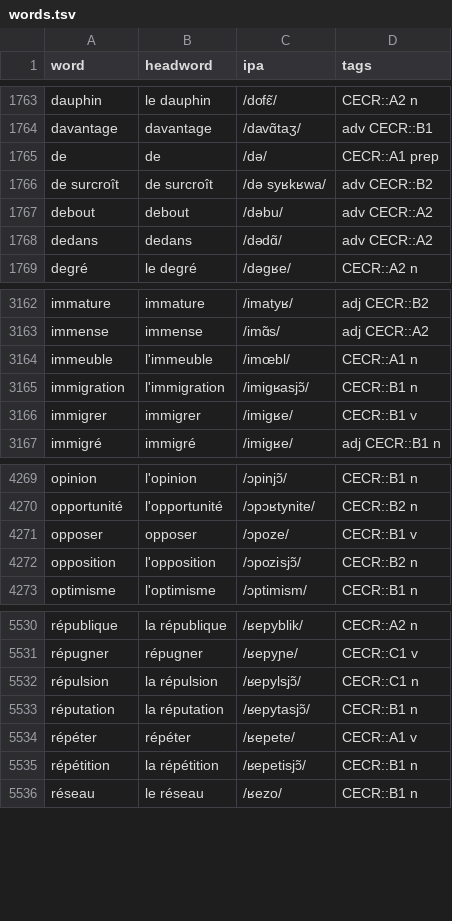
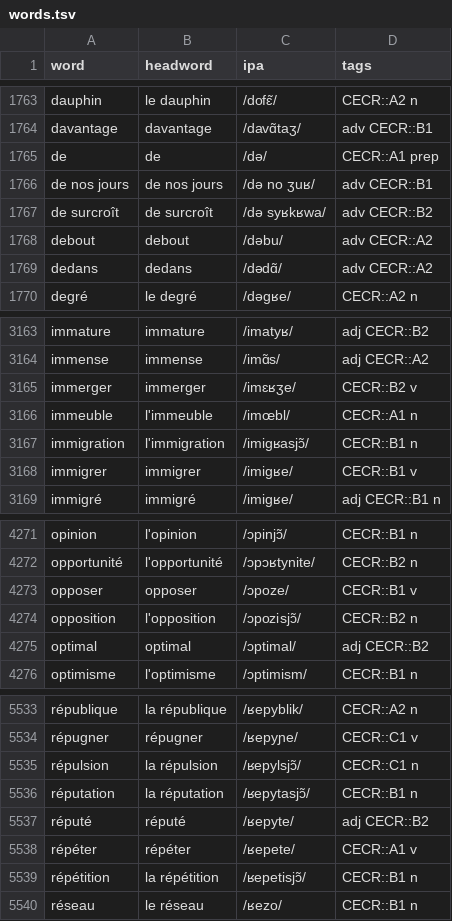
Before and after one commit to bonorca/the-only-french-deck, a TSV file: deck-source/tracking/words.tsv, drawn as a sheet; only a part is shown, gaps mark what is left out.

```diff
--- a/deck-source/tracking/words.tsv
+++ b/deck-source/tracking/words.tsv
@@ -1765,2 +1765,3 @@ davantage	davantage	/davɑ̃taʒ/	adv CECR::B1
 de	de	/də/	CECR::A1 prep
+de nos jours	de nos jours	/də no ʒuʁ/	adv CECR::B1
 de surcroît	de surcroît	/də syʁkʁwa/	adv CECR::B2
@@ -3163,2 +3164,3 @@ immature	immature	/imatyʁ/	adj CECR::B2
 immense	immense	/imɑ̃s/	adj CECR::A2
+immerger	immerger	/imɛʁʒe/	CECR::B2 v
 immeuble	l'immeuble	/imœbl/	CECR::A1 n
@@ -4272,2 +4274,3 @@ opposer	opposer	/ɔpoze/	CECR::B1 v
 opposition	l'opposition	/ɔpozisjɔ̃/	CECR::B2 n
+optimal	optimal	/ɔptimal/	adj CECR::B2
 optimisme	l'optimisme	/ɔptimism/	CECR::B1 n
@@ -5533,2 +5536,3 @@ répulsion	la répulsion	/ʁepylsjɔ̃/	CECR::C1 n
 réputation	la réputation	/ʁepytasjɔ̃/	CECR::B1 n
+réputé	réputé	/ʁepyte/	adj CECR::B2
 répéter	répéter	/ʁepete/	CECR::A1 v
```
Also changed, not shown: deck-source/tracking/conjugations.tsv, deck-source/tracking/meanings.tsv, 3 other files.
